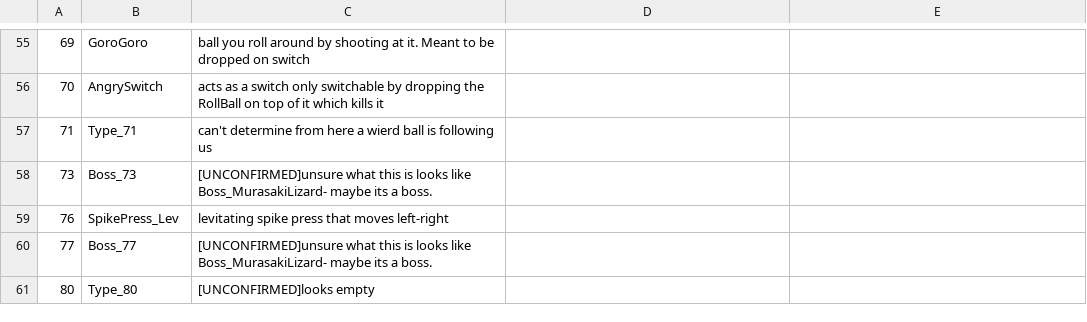
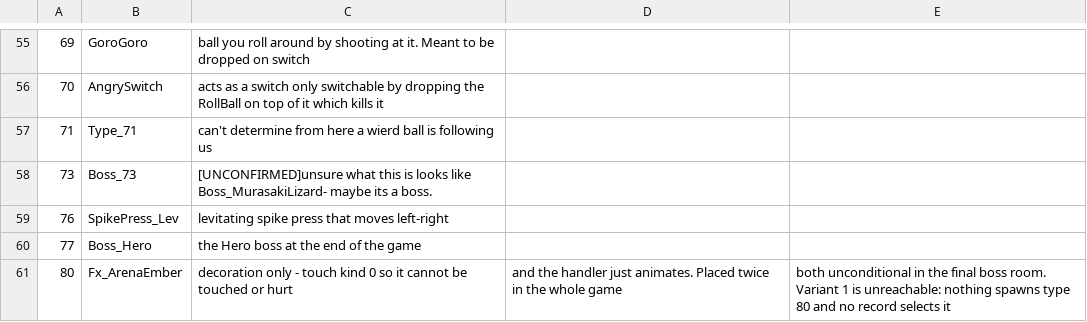
Before and after one commit to AbdullahTrees/akuji-re, a CSV file: tools/entity_names.csv, drawn as a sheet; only a part is shown, gaps mark what is left out; removed rows and columns are numbered as before the commit, all else as after; the diff names each change by its address in the sheet, - before the commit and + after, or states it on an @@ line.

```diff
--- a/tools/entity_names.csv
+++ b/tools/entity_names.csv
-row 60: 77 | Boss_77 | [UNCONFIRMED]unsure what this is looks like Boss_MurasakiLizard- maybe its a boss.
-row 61: 80 | Type_80 | [UNCONFIRMED]looks empty
+row 60: 77 | Boss_Hero | the Hero boss at the end of the game
+row 61: 80 | Fx_ArenaEmber | decoration only - touch kind 0 so it cannot be touched or hurt | and the handler just animates. Placed twice in the whole game | both unconditional in the final boss room. Variant 1 is unreachable: nothing spawns type 80 and no record selects it
```
